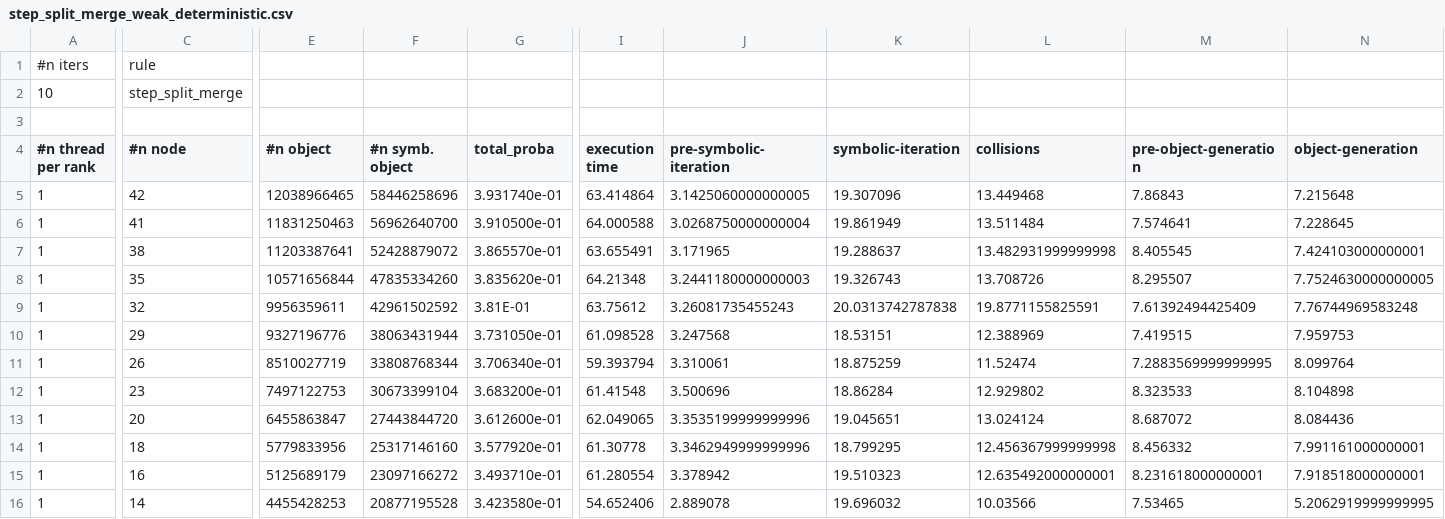
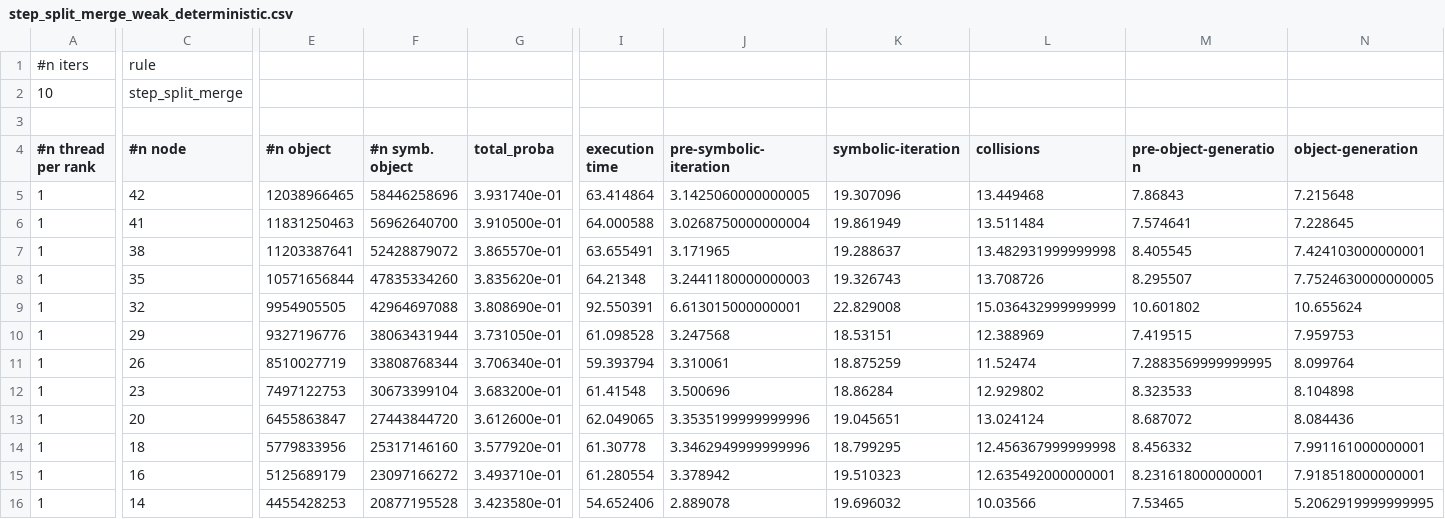
Before and after one commit to jolatechno/Quantum-graph-simulation-plots, a CSV file: scaling-plots-Plafrim/raw/step_split_merge_weak_deterministic.csv, drawn as a sheet; only a part is shown, gaps mark what is left out; the diff covers the shown part only; the diff names each change by its address in the sheet, - before the commit and + after, or states it on an @@ line.

```diff
--- a/scaling-plots-Plafrim/raw/step_split_merge_weak_deterministic.csv
+++ b/scaling-plots-Plafrim/raw/step_split_merge_weak_deterministic.csv
-E9 (#n object): 9956359611
+E9 (#n object): 9954905505
-F9 (#n symb. object): 42961502592
+F9 (#n symb. object): 42964697088
-G9 (total_proba): 3.81E-01
+G9 (total_proba): 3.808690e-01
-I9 (execution time): 63.75612
+I9 (execution time): 92.550391
-J9 (pre-symbolic-iteration): 3.26081735455243
+J9 (pre-symbolic-iteration): 6.613015000000001
-K9 (symbolic-iteration): 20.0313742787838
+K9 (symbolic-iteration): 22.829008
-L9 (collisions): 19.8771155825591
+L9 (collisions): 15.036432999999999
-M9 (pre-object-generation): 7.61392494425409
+M9 (pre-object-generation): 10.601802
-N9 (object-generation): 7.76744969583248
+N9 (object-generation): 10.655624
```
Also changed, not shown: 4 edited cells elsewhere in this file, 4 other files.
